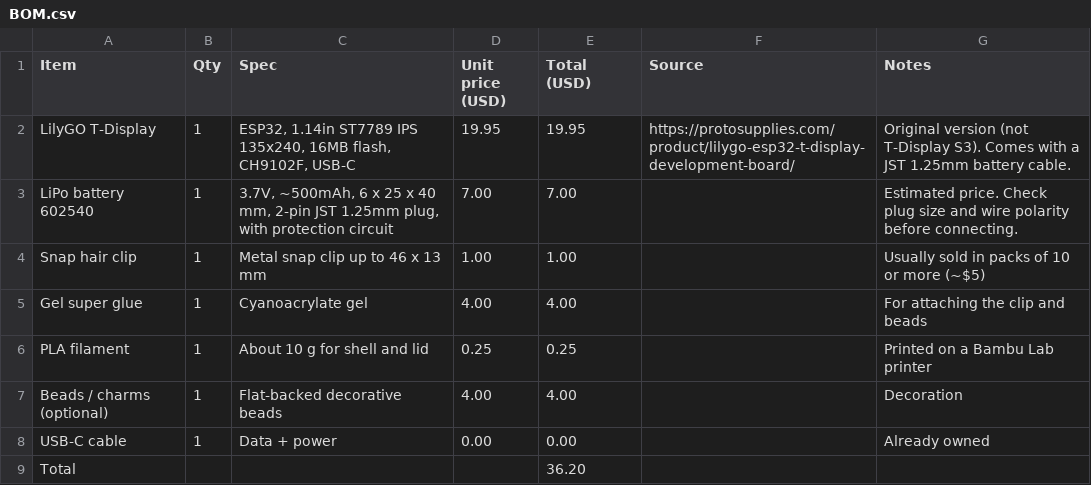
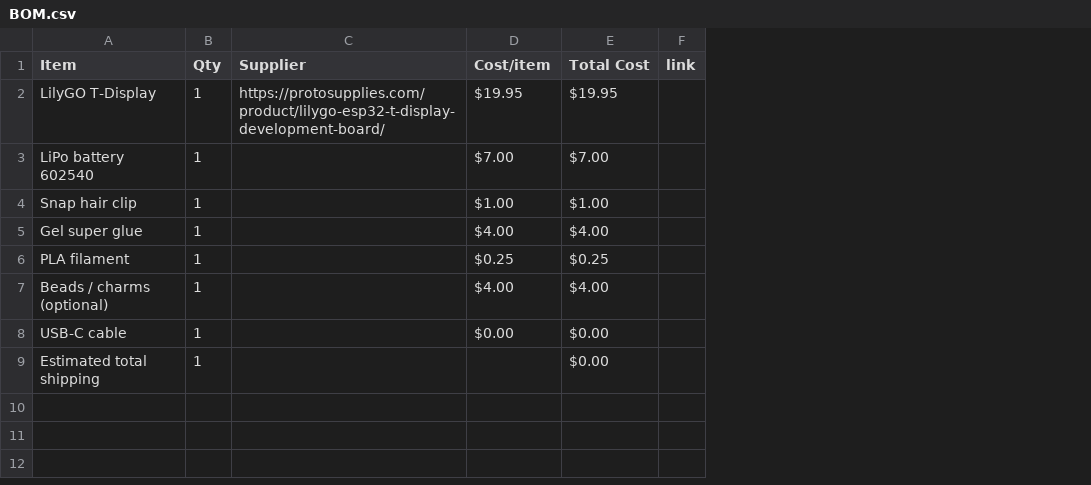
Before and after one commit to sofia-kirilov/digital_hairclip, a CSV file: BOM.csv, drawn as a sheet; removed rows and columns are numbered as before the commit, all else as after; the diff names each change by its address in the sheet, - before the commit and + after, or states it on an @@ line.

Commit message:
Sync Digital Hair Clip from Half Life

```diff
--- a/BOM.csv
+++ b/BOM.csv
-column C (Spec), rows 2-8: ESP32, 1.14in ST7789 IPS 135x240, 16MB flash, CH9102F, USB-C | 3.7V, ~500mAh, 6 x 25 x 40 mm, 2-pin JST 1.25mm plug, with protection circuit | Metal snap clip up to 46 x 13 mm | Cyanoacrylate gel | About 10 g for shell and lid | Flat-backed decorative beads | Data + power
-column D (Unit price (USD)), rows 2-8: 19.95 | 7.00 | 1.00 | 4.00 | 0.25 | 4.00 | 0.00
-column E (Total (USD)), rows 2-8: 19.95 | 7.00 | 1.00 | 4.00 | 0.25 | 4.00 | 0.00
-column G (Notes), rows 2-8: Original version (not T-Display S3). Comes with a JST 1.25mm battery cable. | Estimated price. Check plug size and wire polarity before connecting. | Usually sold in packs of 10 or more (~$5) | For attaching the clip and beads | Printed on a Bambu Lab printer | Decoration | Already owned
+column D (Cost/item), rows 2-8: $19.95 | $7.00 | $1.00 | $4.00 | $0.25 | $4.00 | $0.00
+column E (Total Cost), rows 2-8: $19.95 | $7.00 | $1.00 | $4.00 | $0.25 | $4.00 | $0.00
+column F (link), empty
-C1: Source
+C1: Supplier
-row 9: Total |  |  |  | 36.20
+row 9: Estimated total shipping | 1 |  |  | $0.00
```
